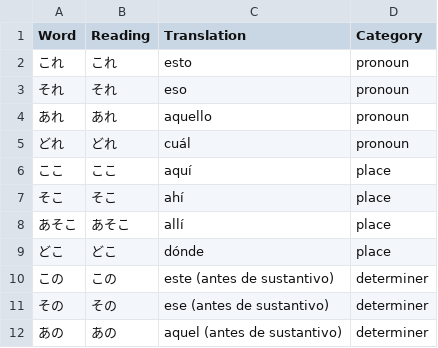
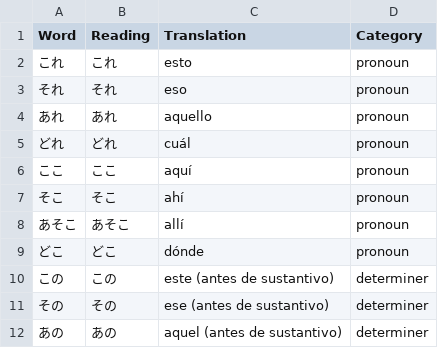
Before and after one commit to shuoscaryo/word_shuffler, a CSV file: japanese/words/words_1.6_ask_for_directions.csv, drawn as a sheet; only a part is shown.

Commit message:
word updates

```diff
--- a/japanese/words/words_1.6_ask_for_directions.csv
+++ b/japanese/words/words_1.6_ask_for_directions.csv
@@ -5,6 +5,6 @@ Word,Reading,Translation,Category
 どれ,どれ,cuál,pronoun
-ここ,ここ,aquí,place
-そこ,そこ,ahí,place
-あそこ,あそこ,allí,place
-どこ,どこ,dónde,place
+ここ,ここ,aquí,pronoun
+そこ,そこ,ahí,pronoun
+あそこ,あそこ,allí,pronoun
+どこ,どこ,dónde,pronoun
 この,この,este (antes de sustantivo),determiner
```
Also changed, not shown: japanese/words/words_1.9_tell_time.csv, japanese/words/words_2.10_describe_your_routine.csv, 13 other files.
